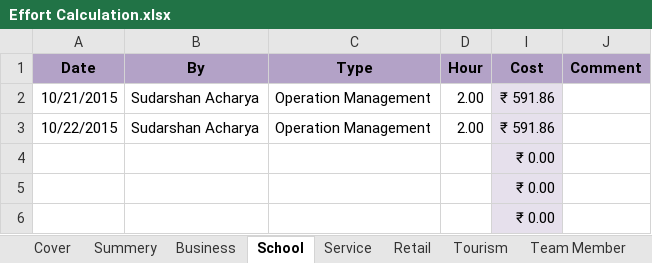
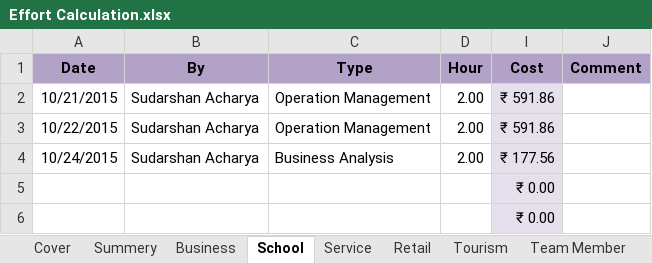
Before and after one commit to BinAff/Organization, an Excel workbook: Project Management/Effort Calculation.xlsx, sheet School, drawn as a sheet; values as stored, in another font and other column widths than the file's, no borders; removed rows and columns are numbered as before the commit, all else as after; the diff names each change by its address in the sheet, - before the commit and + after, or states it on an @@ line.

Commit message:
Adding effort on Business analysis for school project

```diff
--- a/Project Management/Effort Calculation.xlsx (sheet School)
+++ b/Project Management/Effort Calculation.xlsx (sheet School)
-row 4:  |  |  |  | ₹ 0.00
+row 4: 10/24/2015 | Sudarshan Acharya | Business Analysis | 2.00 | ₹ 177.56
```
Also changed, not shown: sheet Summery, sheet Cover, hidden cells.
